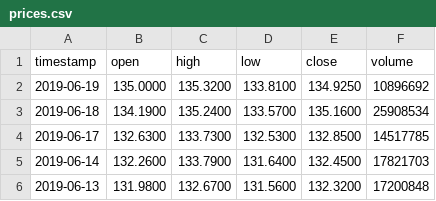
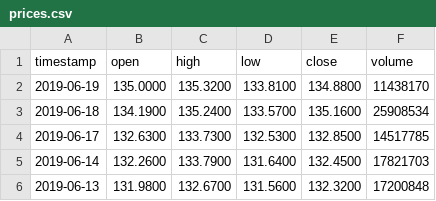
Before and after one commit to sgargiulo/robo-advisor, a CSV file: data/prices.csv, drawn as a sheet; only a part is shown.

```diff
--- a/data/prices.csv
+++ b/data/prices.csv
@@ -1,3 +1,3 @@
 timestamp,open,high,low,close,volume
-2019-06-19,135.0000,135.3200,133.8100,134.9250,10896692
+2019-06-19,135.0000,135.3200,133.8100,134.8800,11438170
 2019-06-18,134.1900,135.2400,133.5700,135.1600,25908534
```
Also changed, not shown: 1 other file.
